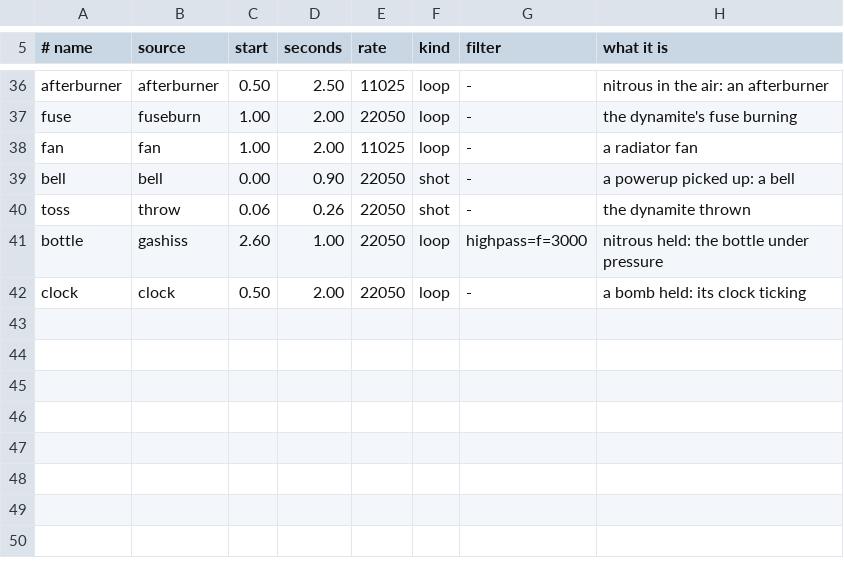
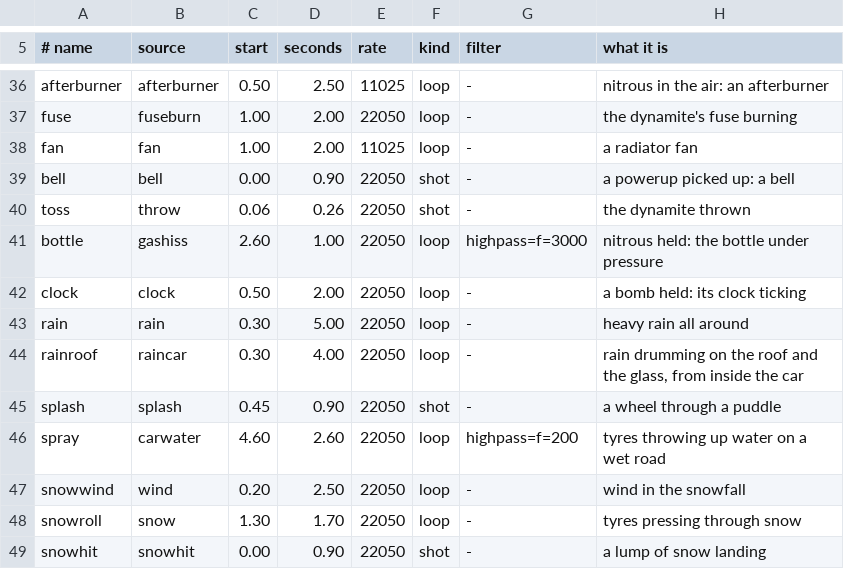
Before and after one commit to SirBarnaby/nfm-60fps, a TSV file: sounds/clips.tsv, drawn as a sheet; only a part is shown, gaps mark what is left out; the diff names each change by its address in the sheet, - before the commit and + after, or states it on an @@ line.

```diff
--- a/sounds/clips.tsv
+++ b/sounds/clips.tsv
+row 43: rain | rain | 0.30 | 5.00 | 22050 | loop | - | heavy rain all around
+row 44: rainroof | raincar | 0.30 | 4.00 | 22050 | loop | - | rain drumming on the roof and the glass, from inside the car
+row 45: splash | splash | 0.45 | 0.90 | 22050 | shot | - | a wheel through a puddle
+row 46: spray | carwater | 4.60 | 2.60 | 22050 | loop | highpass=f=200 | tyres throwing up water on a wet road
+row 47: snowwind | wind | 0.20 | 2.50 | 22050 | loop | - | wind in the snowfall
+row 48: snowroll | snow | 1.30 | 1.70 | 22050 | loop | - | tyres pressing through snow
+row 49: snowhit | snowhit | 0.00 | 0.90 | 22050 | shot | - | a lump of snow landing
```
Also changed, not shown: 37 other files.
